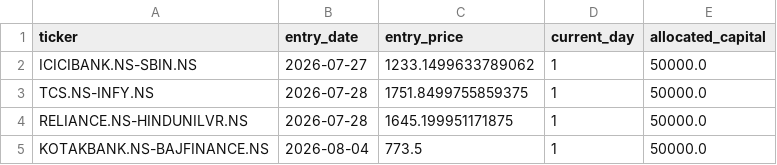
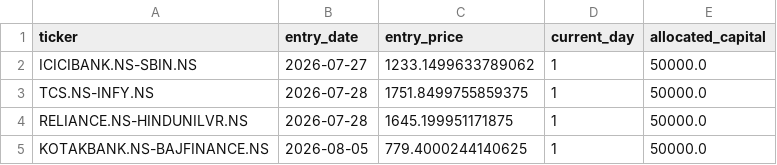
Before and after one commit to Midilesh0110/equisight_v5, a CSV file: active_positions.csv, drawn as a sheet.

```diff
--- a/active_positions.csv
+++ b/active_positions.csv
@@ -4,2 +4,2 @@ TCS.NS-INFY.NS,2026-07-28,1751.8499755859375,1,50000.0
 RELIANCE.NS-HINDUNILVR.NS,2026-07-28,1645.199951171875,1,50000.0
-KOTAKBANK.NS-BAJFINANCE.NS,2026-08-04,773.5,1,50000.0
+KOTAKBANK.NS-BAJFINANCE.NS,2026-08-05,779.4000244140625,1,50000.0
```
Also changed, not shown: daily_equity.csv, equisight_v5_ledger.csv, 1 other file.
